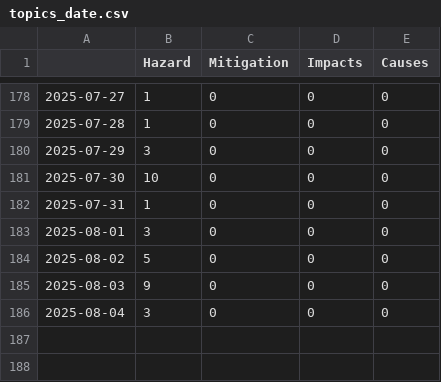
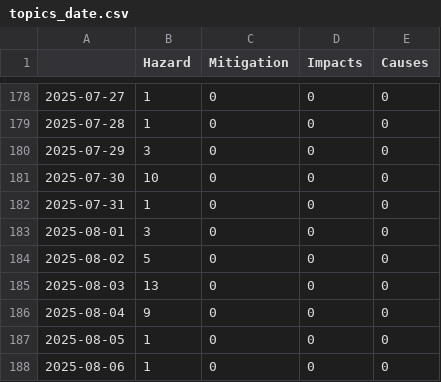
Before and after one commit to paulski99-news/volcanoIsComing, a CSV file: csv/topics_date.csv, drawn as a sheet; only a part is shown, gaps mark what is left out.

```diff
--- a/csv/topics_date.csv
+++ b/csv/topics_date.csv
@@ -184,3 +184,5 @@
 2025-08-02,5,0,0,0
-2025-08-03,9,0,0,0
-2025-08-04,3,0,0,0
+2025-08-03,13,0,0,0
+2025-08-04,9,0,0,0
+2025-08-05,1,0,0,0
+2025-08-06,1,0,0,0
```
Also changed, not shown: 4 other files.
